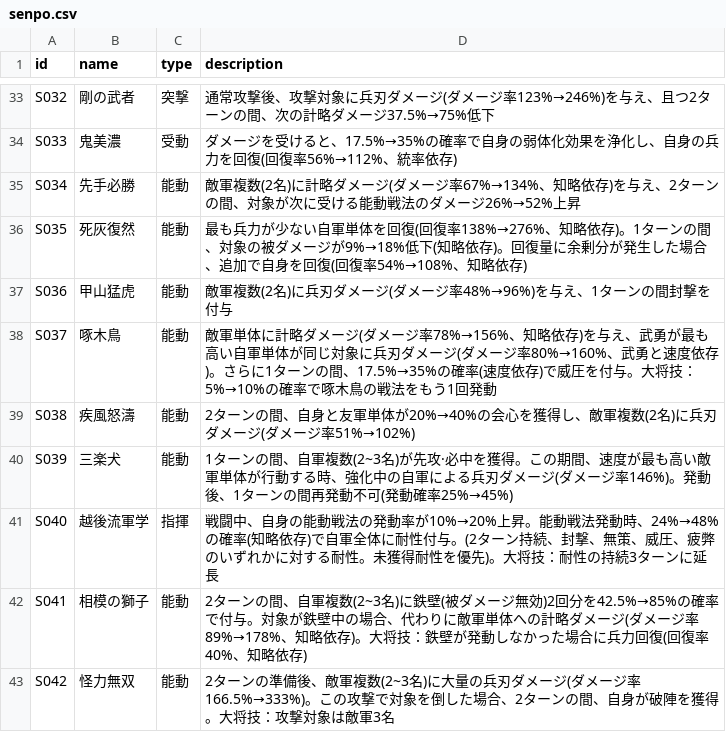
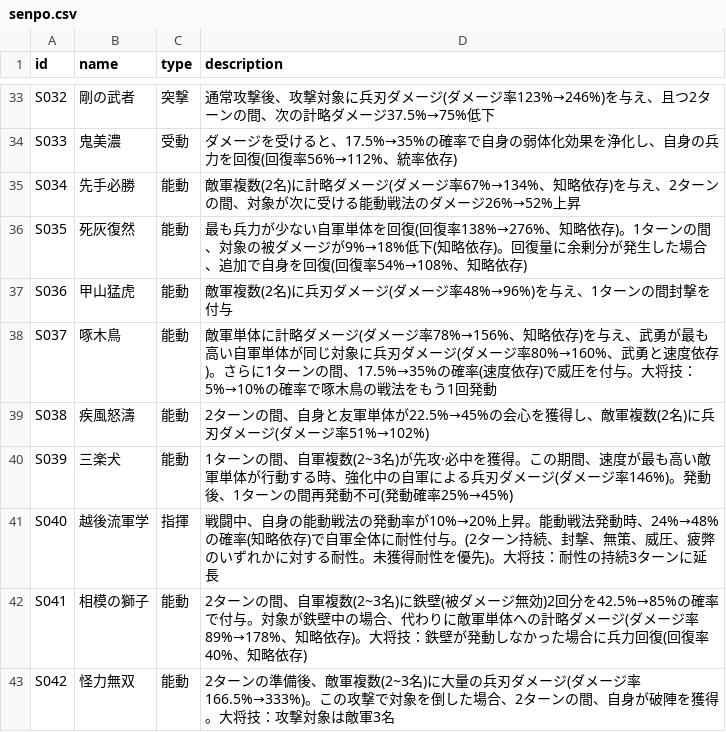
Before and after one commit to Choco-Gitbo/nobu-sinsen-DB, a CSV file: data/senpo.csv, drawn as a sheet; only a part is shown, gaps mark what is left out.

```diff
--- a/data/senpo.csv
+++ b/data/senpo.csv
@@ -42,3 +42,3 @@ S036,甲山猛虎,能動,敵軍複数(2名)に兵刃ダメージ(ダメージ率
 S037,啄木鳥,能動,敵軍単体に計略ダメージ(ダメージ率78%→156%、知略依存)を与え、武勇が最も高い自軍単体が同じ対象に兵刃ダメージ(ダメージ率80%→160%、武勇と速度依存)。さらに1ターンの間、17.5%→35%の確率(速度依存)で威圧を付与。大将技：5%→10%の確率で啄木鳥の戦法をもう1回発動
-S038,疾風怒濤,能動,2ターンの間、自身と友軍単体が20%→40%の会心を獲得し、敵軍複数(2名)に兵刃ダメージ(ダメージ率51%→102%)
+S038,疾風怒濤,能動,2ターンの間、自身と友軍単体が22.5%→45%の会心を獲得し、敵軍複数(2名)に兵刃ダメージ(ダメージ率51%→102%)
 S039,三楽犬,能動,1ターンの間、自軍複数(2~3名)が先攻·必中を獲得。この期間、速度が最も高い敵軍単体が行動する時、強化中の自軍による兵刃ダメージ(ダメージ率146%)。発動後、1ターンの間再発動不可(発動確率25%→45%)
```
Also changed, not shown: data/busho.csv.
